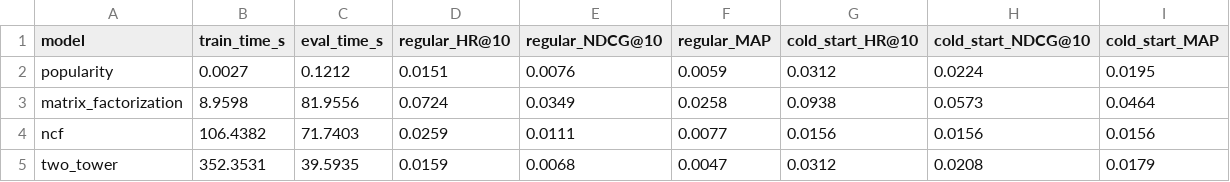
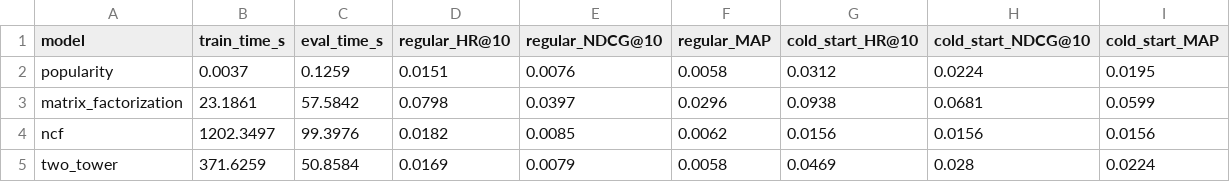
Before and after one commit to s-hreya-riram/recsys, a CSV file: results/amazonmusic/metrics.csv, drawn as a sheet.

```diff
--- a/results/amazonmusic/metrics.csv
+++ b/results/amazonmusic/metrics.csv
@@ -1,5 +1,5 @@
 model,train_time_s,eval_time_s,regular_HR@10,regular_NDCG@10,regular_MAP,cold_start_HR@10,cold_start_NDCG@10,cold_start_MAP
-popularity,0.0027,0.1212,0.0151,0.0076,0.0059,0.0312,0.0224,0.0195
-matrix_factorization,8.9598,81.9556,0.0724,0.0349,0.0258,0.0938,0.0573,0.0464
-ncf,106.4382,71.7403,0.0259,0.0111,0.0077,0.0156,0.0156,0.0156
-two_tower,352.3531,39.5935,0.0159,0.0068,0.0047,0.0312,0.0208,0.0179
+popularity,0.0037,0.1259,0.0151,0.0076,0.0058,0.0312,0.0224,0.0195
+matrix_factorization,23.1861,57.5842,0.0798,0.0397,0.0296,0.0938,0.0681,0.0599
+ncf,1202.3497,99.3976,0.0182,0.0085,0.0062,0.0156,0.0156,0.0156
+two_tower,371.6259,50.8584,0.0169,0.0079,0.0058,0.0469,0.028,0.0224
```
Also changed, not shown: data/processed/amazonmusic/cold_start_users.csv, data/processed/amazonmusic/val.csv, 4 other files.
